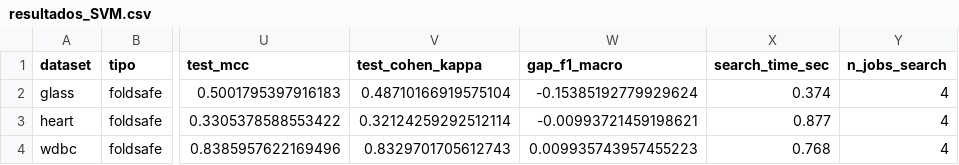
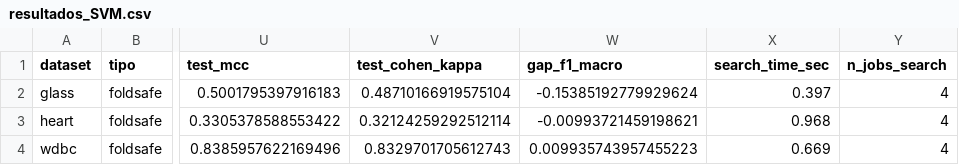
Before and after one commit to jnatmed/armado-tesina, a CSV file: codigo/resultados/resultados_SVM.csv, drawn as a sheet; only a part is shown, gaps mark what is left out; the diff names each change by its address in the sheet, - before the commit and + after, or states it on an @@ line.

```diff
--- a/codigo/resultados/resultados_SVM.csv
+++ b/codigo/resultados/resultados_SVM.csv
-X2 (search_time_sec): 0.374
+X2 (search_time_sec): 0.397
-X3 (search_time_sec): 0.877
+X3 (search_time_sec): 0.968
-X4 (search_time_sec): 0.768
+X4 (search_time_sec): 0.669
```
Also changed, not shown: codigo/resultados/resultados_LogisticRegression.csv, codigo/resultados/resultados_RandomForest.csv, 19 other files.
